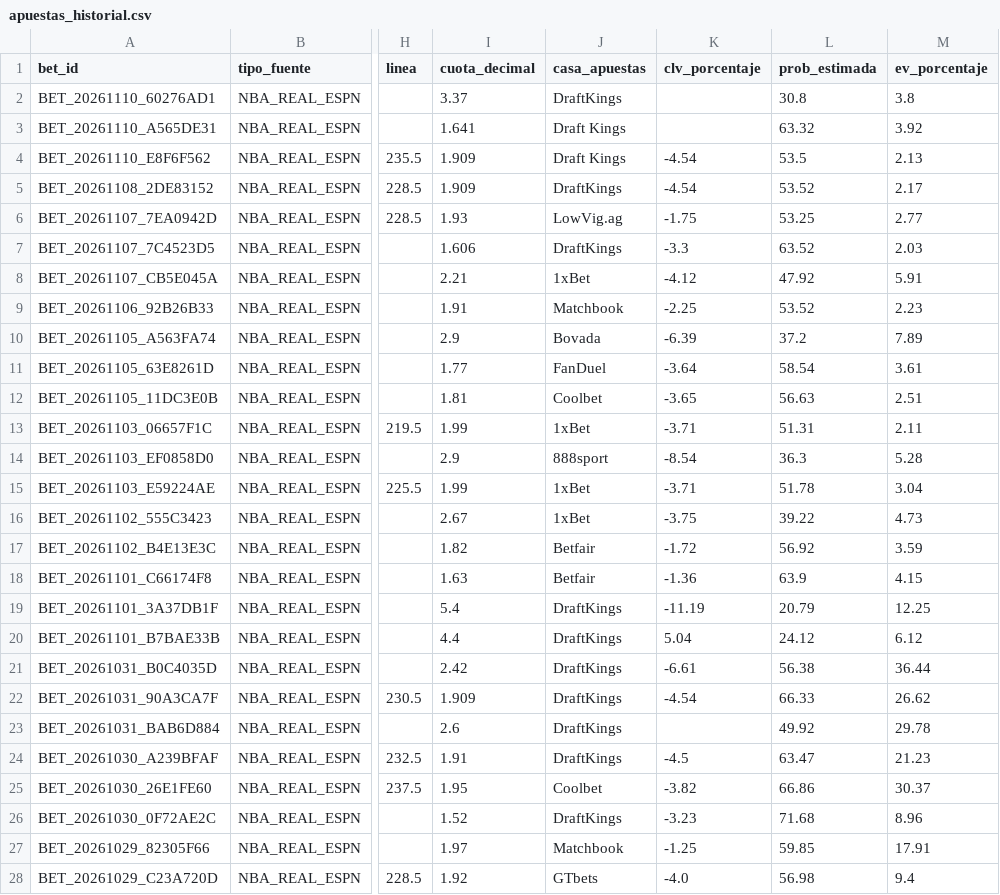
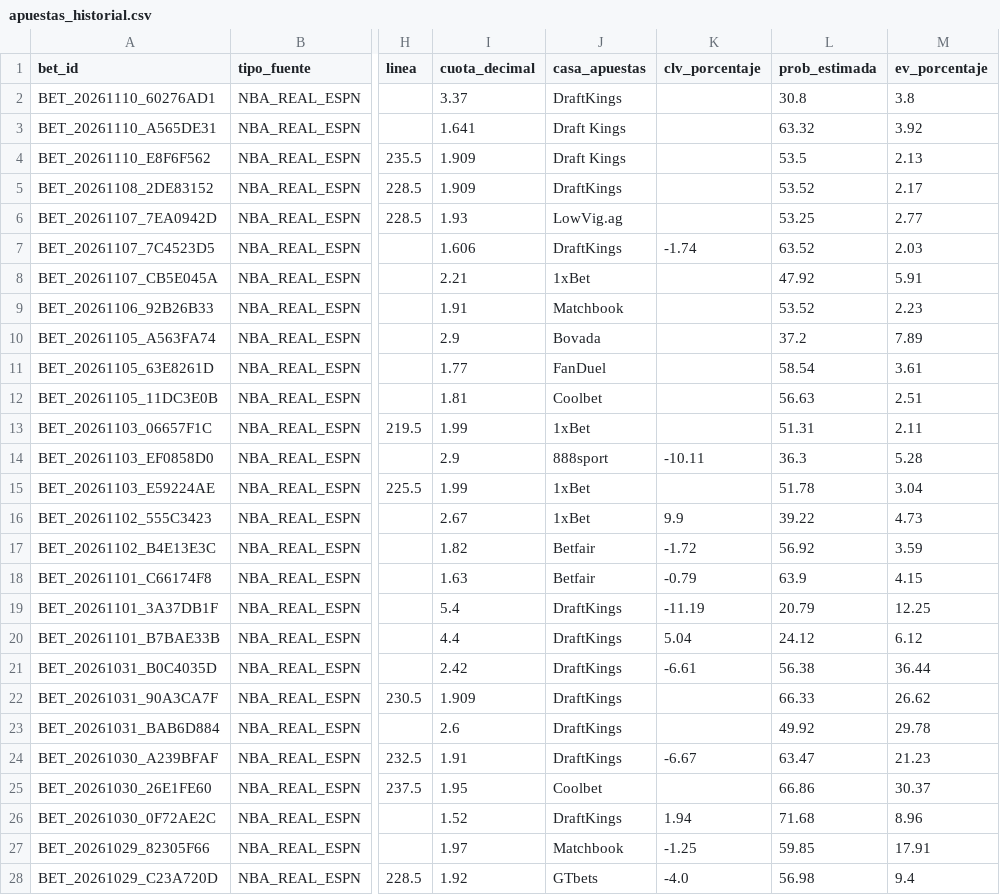
Before and after one commit to Drewks/nba-betting-intelligence, a CSV file: data/apuestas_historial.csv, drawn as a sheet; only a part is shown, gaps mark what is left out; the diff names each change by its address in the sheet, - before the commit and + after, or states it on an @@ line.

```diff
--- a/data/apuestas_historial.csv
+++ b/data/apuestas_historial.csv
-K4:K5 (clv_porcentaje): -4.54
+K4:K5 (clv_porcentaje): (empty)
-K6 (clv_porcentaje): -1.75
+K6 (clv_porcentaje): (empty)
-K7 (clv_porcentaje): -3.3
+K7 (clv_porcentaje): -1.74
-K8 (clv_porcentaje): -4.12
+K8 (clv_porcentaje): (empty)
-K9 (clv_porcentaje): -2.25
+K9 (clv_porcentaje): (empty)
-K10 (clv_porcentaje): -6.39
+K10 (clv_porcentaje): (empty)
-K11 (clv_porcentaje): -3.64
+K11 (clv_porcentaje): (empty)
-K12 (clv_porcentaje): -3.65
+K12 (clv_porcentaje): (empty)
-K13 (clv_porcentaje): -3.71
+K13 (clv_porcentaje): (empty)
-K14 (clv_porcentaje): -8.54
+K14 (clv_porcentaje): -10.11
-K15 (clv_porcentaje): -3.71
+K15 (clv_porcentaje): (empty)
-K16 (clv_porcentaje): -3.75
+K16 (clv_porcentaje): 9.9
-K18 (clv_porcentaje): -1.36
+K18 (clv_porcentaje): -0.79
-K22 (clv_porcentaje): -4.54
+K22 (clv_porcentaje): (empty)
-K24 (clv_porcentaje): -4.5
+K24 (clv_porcentaje): -6.67
-K25 (clv_porcentaje): -3.82
+K25 (clv_porcentaje): (empty)
-K26 (clv_porcentaje): -3.23
+K26 (clv_porcentaje): 1.94
```
Also changed, not shown: 27 other files.
